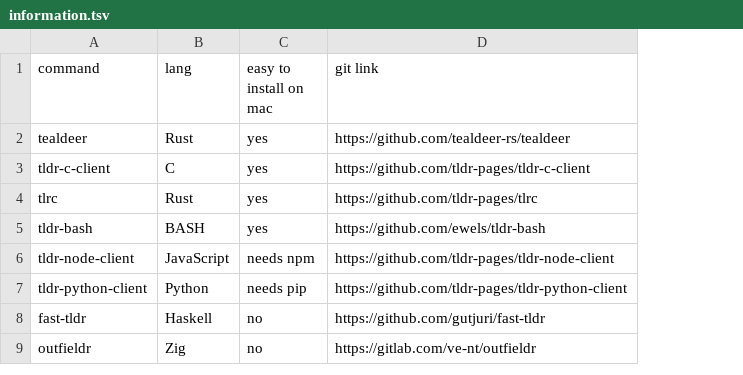
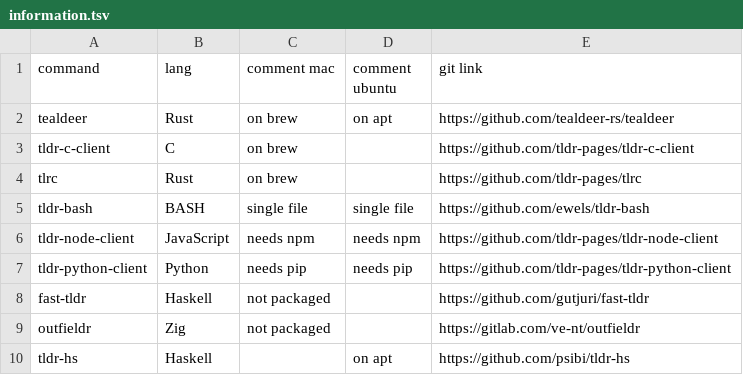
Before and after one commit to BuonOmo/tldr-benchmarks, a TSV file: information.tsv, drawn as a sheet; removed rows and columns are numbered as before the commit, all else as after; the diff names each change by its address in the sheet, - before the commit and + after, or states it on an @@ line.

Commit message:
feat: add ubuntu benchmarks

```diff
--- a/information.tsv
+++ b/information.tsv
-column C (easy to install on mac), rows 2-9: yes | yes | yes | yes | needs npm | needs pip | no | no
+column C (comment mac), rows 2-9: on brew | on brew | on brew | single file | needs npm | needs pip | not packaged | not packaged
+column D (comment ubuntu), rows 2-7: on apt |  |  | single file | needs npm | needs pip
+row 10: tldr-hs | Haskell |  | on apt | https://github.com/psibi/tldr-hs
```
Also changed, not shown: 2 other files.
